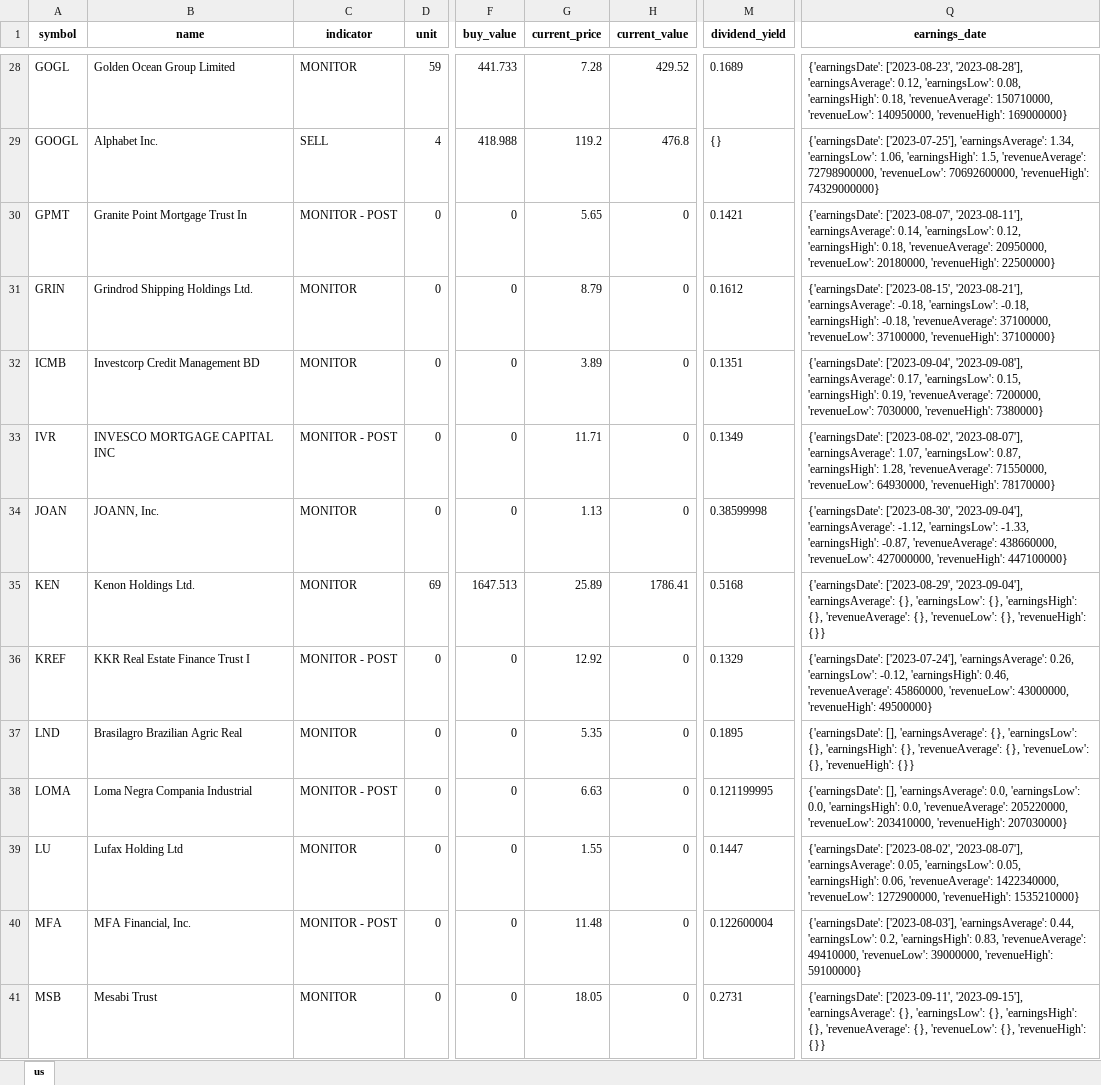
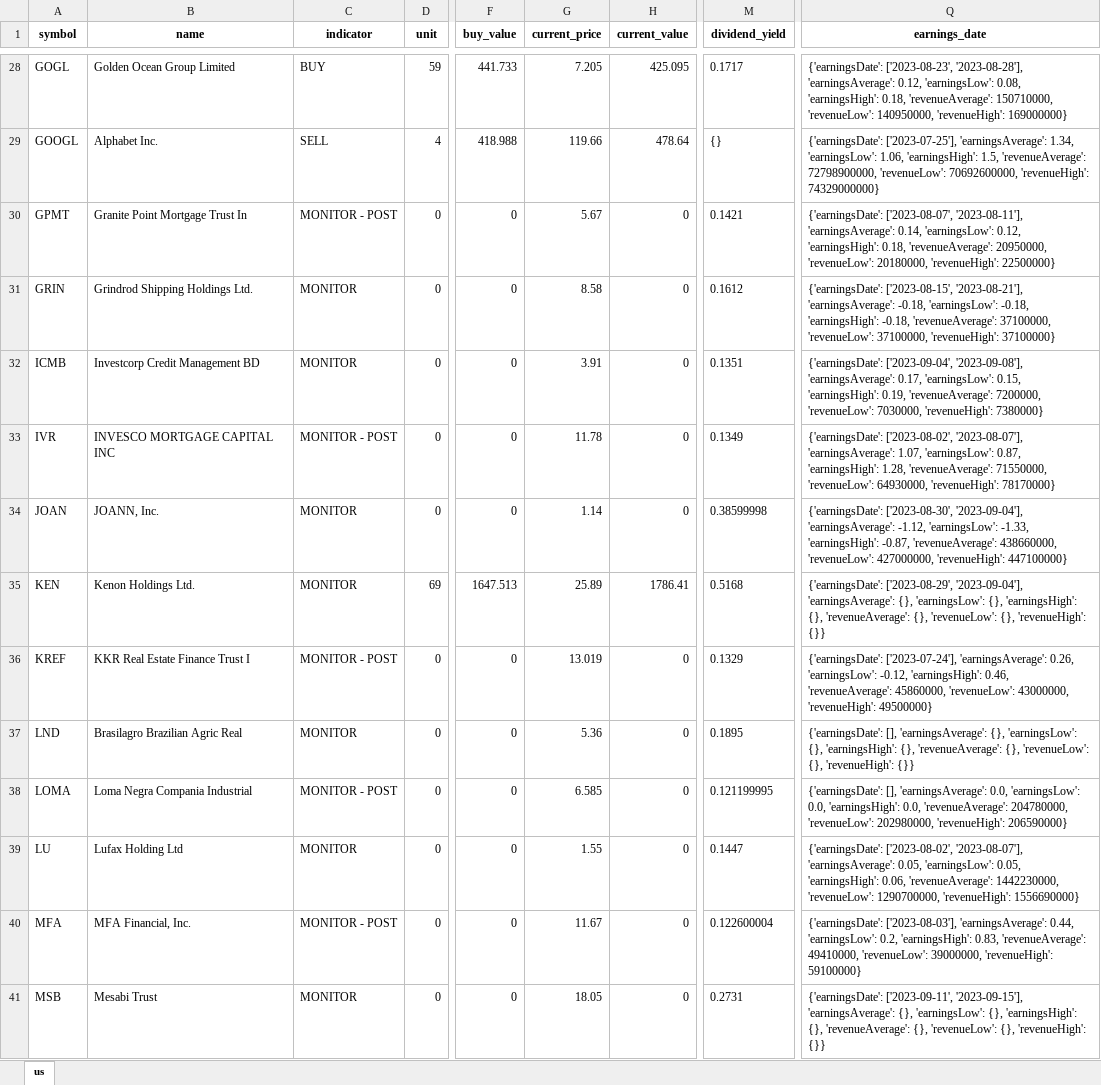
Before and after one commit to alpha2phi-platform/alphalib, an Excel workbook: data/portfolio.xlsx, sheet us, drawn as a sheet; only a part is shown, gaps mark what is left out; values as stored, in another font and other column widths than the file's, no borders; the diff covers the shown part only; the diff names each change by its address in the sheet, - before the commit and + after, or states it on an @@ line.

```diff
--- a/data/portfolio.xlsx (sheet us)
+++ b/data/portfolio.xlsx (sheet us)
-C28 (indicator): MONITOR
+C28 (indicator): BUY
-G28 (current_price): 7.28
+G28 (current_price): 7.205
-H28 (current_value): 429.52
+H28 (current_value): 425.095
-M28 (dividend_yield): 0.1689
+M28 (dividend_yield): 0.1717
-G29 (current_price): 119.2
+G29 (current_price): 119.66
-H29 (current_value): 476.8
+H29 (current_value): 478.64
-G30 (current_price): 5.65
+G30 (current_price): 5.67
-G31 (current_price): 8.79
+G31 (current_price): 8.58
-G32 (current_price): 3.89
+G32 (current_price): 3.91
-G33 (current_price): 11.71
+G33 (current_price): 11.78
-G34 (current_price): 1.13
+G34 (current_price): 1.14
-G36 (current_price): 12.92
+G36 (current_price): 13.019
-G37 (current_price): 5.35
+G37 (current_price): 5.36
-G38 (current_price): 6.63
+G38 (current_price): 6.585
-Q38 (earnings_date): …0.0, 'revenueAverage': 205220000, 'revenueLow': 203410000, 'revenueHigh': 207030000}
+Q38 (earnings_date): …0.0, 'revenueAverage': 204780000, 'revenueLow': 202980000, 'revenueHigh': 206590000}
-Q39 (earnings_date): …0.06, 'revenueAverage': 1422340000, 'revenueLow': 1272900000, 'revenueHigh': 1535210000}
+Q39 (earnings_date): …0.06, 'revenueAverage': 1442230000, 'revenueLow': 1290700000, 'revenueHigh': 1556690000}
-G40 (current_price): 11.48
+G40 (current_price): 11.67
```
Also changed, not shown: 57 edited cells elsewhere in this sheet.
